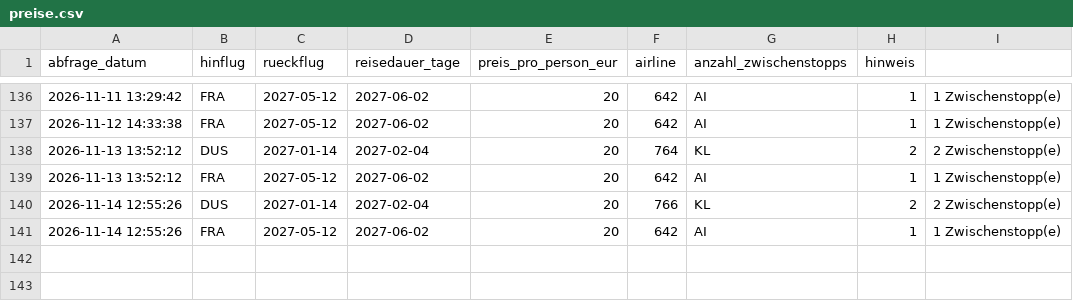
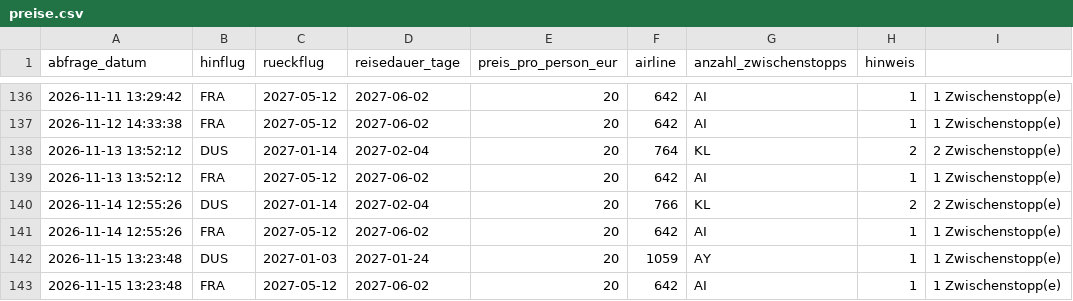
Before and after one commit to Silberwolf1984/flugsuche-japan, a CSV file: data/preise.csv, drawn as a sheet; only a part is shown, gaps mark what is left out.

```diff
--- a/data/preise.csv
+++ b/data/preise.csv
@@ -141 +141,3 @@ abfrage_datum,hinflug,rueckflug,reisedauer_tage,preis_pro_person_eur,airline,anz
 2026-11-14 12:55:26,FRA,2027-05-12,2027-06-02,20,642,AI,1,1 Zwischenstopp(e)
+2026-11-15 13:23:48,DUS,2027-01-03,2027-01-24,20,1059,AY,1,1 Zwischenstopp(e)
+2026-11-15 13:23:48,FRA,2027-05-12,2027-06-02,20,642,AI,1,1 Zwischenstopp(e)
```
